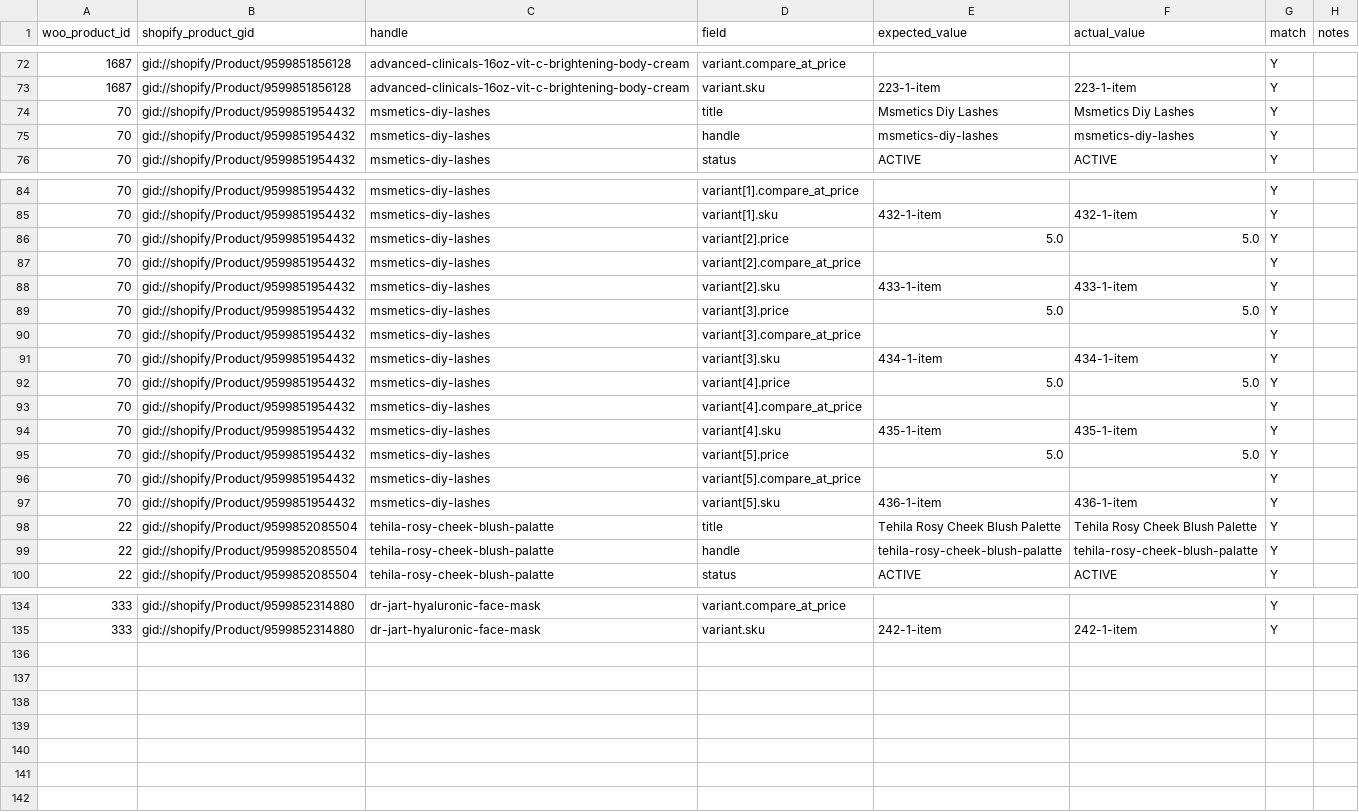
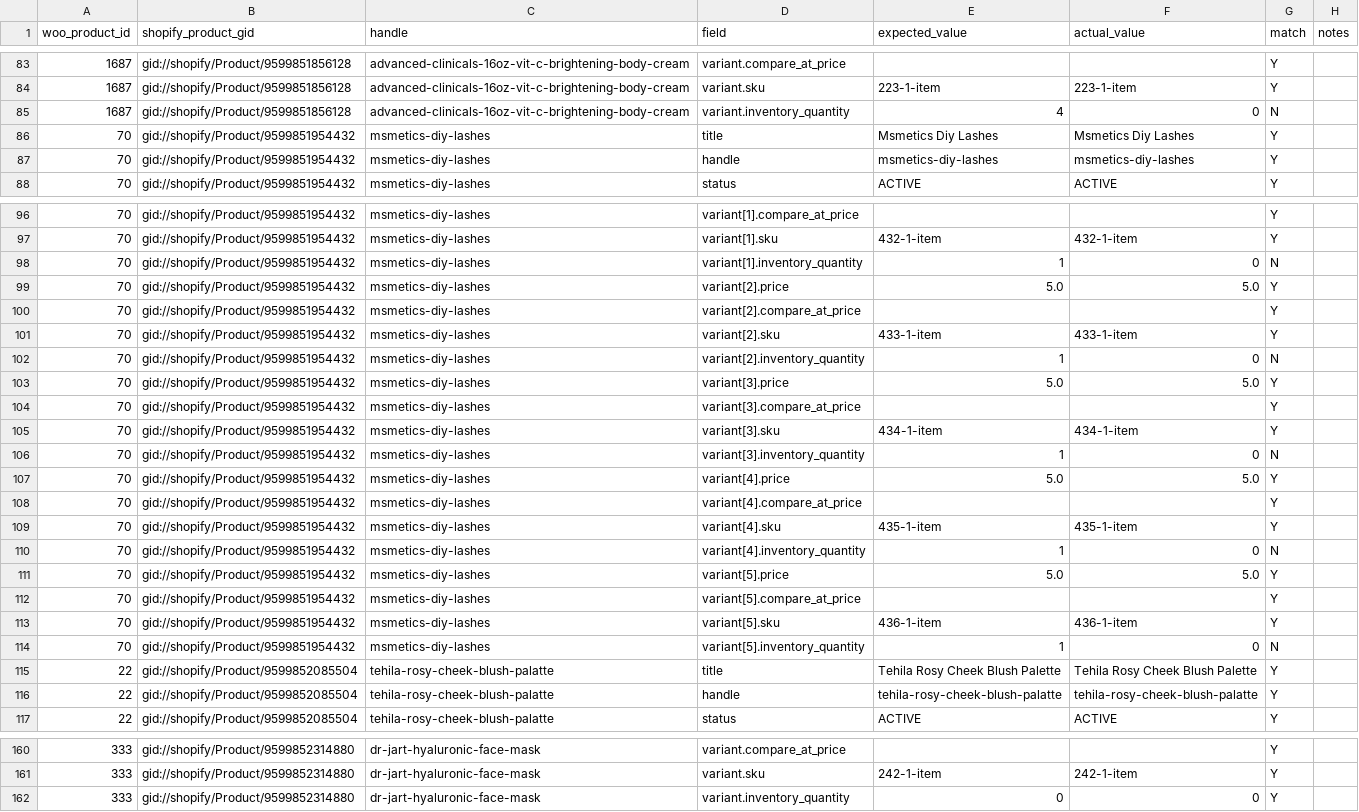
Before and after one commit to olaniyimuiz-create/wholesalebeautyhub.co.uk, a CSV file: reports/phase9_test_import_reconciliation.csv, drawn as a sheet; only a part is shown, gaps mark what is left out; the diff covers the shown part only; the diff names each change by its address in the sheet, - before the commit and + after, or states it on an @@ line.

```diff
--- a/reports/phase9_test_import_reconciliation.csv
+++ b/reports/phase9_test_import_reconciliation.csv
+row 85: 1687 | gid://shopify/Product/9599851856128 | advanced-clinicals-16oz-vit-c-brightening-body-cream | variant.inventory_quantity | 4 | 0 | N
+row 98: 70 | gid://shopify/Product/9599851954432 | msmetics-diy-lashes | variant[1].inventory_quantity | 1 | 0 | N
+row 102: 70 | gid://shopify/Product/9599851954432 | msmetics-diy-lashes | variant[2].inventory_quantity | 1 | 0 | N
+row 106: 70 | gid://shopify/Product/9599851954432 | msmetics-diy-lashes | variant[3].inventory_quantity | 1 | 0 | N
+row 110: 70 | gid://shopify/Product/9599851954432 | msmetics-diy-lashes | variant[4].inventory_quantity | 1 | 0 | N
+row 114: 70 | gid://shopify/Product/9599851954432 | msmetics-diy-lashes | variant[5].inventory_quantity | 1 | 0 | N
+row 162: 333 | gid://shopify/Product/9599852314880 | dr-jart-hyaluronic-face-mask | variant.inventory_quantity | 0 | 0 | Y
```
Also changed, not shown: 20 added rows and 7 edited cells elsewhere in this file, 9 other files.
